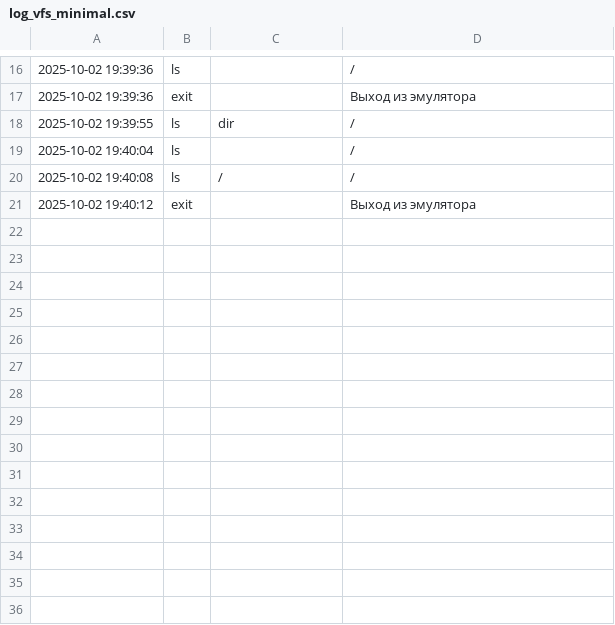
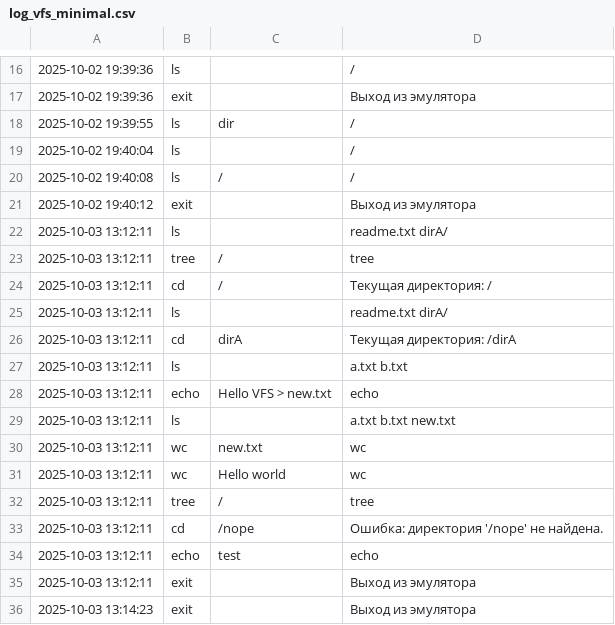
Before and after one commit to seWy-bit/config-management-lab1, a CSV file: logs/log_vfs_minimal.csv (was log_vfs_minimal.csv), drawn as a sheet; only a part is shown, gaps mark what is left out; the diff names each change by its address in the sheet, - before the commit and + after, or states it on an @@ line.

```diff
--- a/log_vfs_minimal.csv
+++ b/logs/log_vfs_minimal.csv
+row 22: 2025-10-03 13:12:11 | ls |  | readme.txt dirA/
+row 23: 2025-10-03 13:12:11 | tree | / | tree
+row 24: 2025-10-03 13:12:11 | cd | / | Текущая директория: /
+row 25: 2025-10-03 13:12:11 | ls |  | readme.txt dirA/
+row 26: 2025-10-03 13:12:11 | cd | dirA | Текущая директория: /dirA
+row 27: 2025-10-03 13:12:11 | ls |  | a.txt b.txt
+row 28: 2025-10-03 13:12:11 | echo | Hello VFS > new.txt | echo
+row 29: 2025-10-03 13:12:11 | ls |  | a.txt b.txt new.txt
+row 30: 2025-10-03 13:12:11 | wc | new.txt | wc
+row 31: 2025-10-03 13:12:11 | wc | Hello world | wc
+row 32: 2025-10-03 13:12:11 | tree | / | tree
+row 33: 2025-10-03 13:12:11 | cd | /nope | Ошибка: директория '/nope' не найдена.
+row 34: 2025-10-03 13:12:11 | echo | test | echo
+row 35: 2025-10-03 13:12:11 | exit |  | Выход из эмулятора
+row 36: 2025-10-03 13:14:23 | exit |  | Выход из эмулятора
```
Also changed, not shown: logs/log_vfs_binary.csv, logs/log_vfs_nested.csv, 17 other files.
